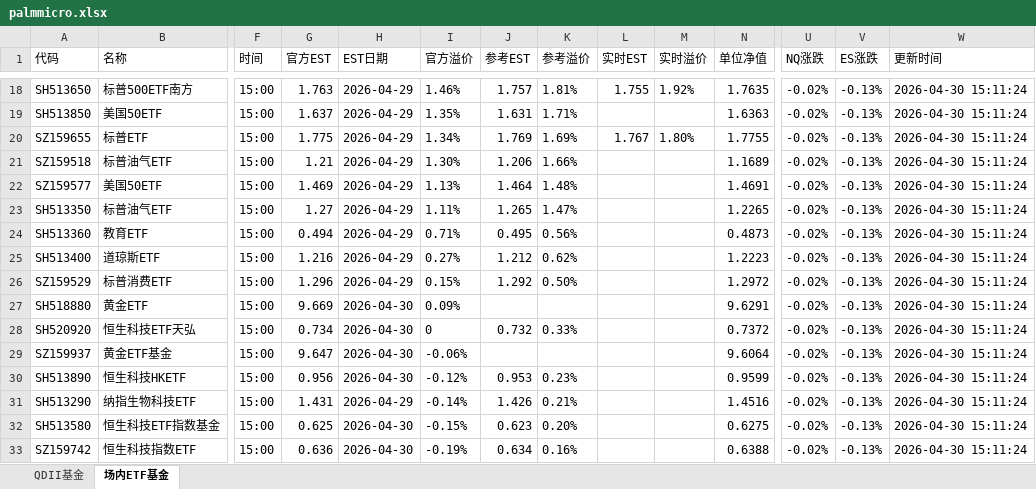
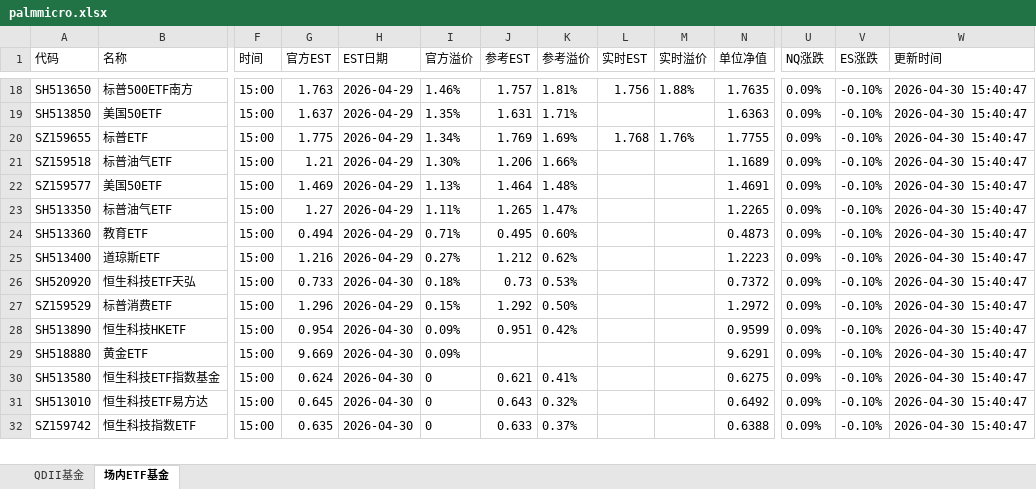
Before and after one commit to codes84/etf-monitor, an Excel workbook: palmmicro.xlsx, sheet 场内ETF基金, drawn as a sheet; only a part is shown, gaps mark what is left out; values as stored, in another font and other column widths than the file's, no borders; removed rows and columns are numbered as before the commit, all else as after; rows hold the shown columns only; the diff covers the shown part only; the diff names each change by its address in the sheet, - before the commit and + after, or states it on an @@ line.

```diff
--- a/palmmicro.xlsx (sheet 场内ETF基金)
+++ b/palmmicro.xlsx (sheet 场内ETF基金)
-L18 (实时EST): 1.755
+L18 (实时EST): 1.756
-M18 (实时溢价): 1.92%
+M18 (实时溢价): 1.88%
-U18:U25 (NQ涨跌): -0.02%
+U18:U25 (NQ涨跌): 0.09%
-V18:V25 (ES涨跌): -0.13%
+V18:V25 (ES涨跌): -0.10%
-W18:W25 (更新时间): 2026-04-30 15:11:24
+W18:W25 (更新时间): 2026-04-30 15:40:47
-L20 (实时EST): 1.767
+L20 (实时EST): 1.768
-M20 (实时溢价): 1.80%
+M20 (实时溢价): 1.76%
-K24 (参考溢价): 0.56%
+K24 (参考溢价): 0.60%
+row 26: SH520920 | 恒生科技ETF天弘 | 15:00 | 0.733 | 2026-04-30 | 0.18% | 0.73 | 0.53% |  |  | 0.7372 | 0.09% | -0.10% | 2026-04-30 15:40:47
-U27 (NQ涨跌): -0.02%
+U27 (NQ涨跌): 0.09%
-V27 (ES涨跌): -0.13%
+V27 (ES涨跌): -0.10%
-W27 (更新时间): 2026-04-30 15:11:24
+W27 (更新时间): 2026-04-30 15:40:47
+row 28: SH513890 | 恒生科技HKETF | 15:00 | 0.954 | 2026-04-30 | 0.09% | 0.951 | 0.42% |  |  | 0.9599 | 0.09% | -0.10% | 2026-04-30 15:40:47
-U29 (NQ涨跌): -0.02%
+U29 (NQ涨跌): 0.09%
-V29 (ES涨跌): -0.13%
+V29 (ES涨跌): -0.10%
-W29 (更新时间): 2026-04-30 15:11:24
+W29 (更新时间): 2026-04-30 15:40:47
-row 28: SH520920 | 恒生科技ETF天弘 | 15:00 | 0.734 | 2026-04-30 | 0 | 0.732 | 0.33% |  |  | 0.7372 | -0.02% | -0.13% | 2026-04-30 15:11:24
-row 29: SZ159937 | 黄金ETF基金 | 15:00 | 9.647 | 2026-04-30 | -0.06% |  |  |  |  | 9.6064 | -0.02% | -0.13% | 2026-04-30 15:11:24
-row 30: SH513890 | 恒生科技HKETF | 15:00 | 0.956 | 2026-04-30 | -0.12% | 0.953 | 0.23% |  |  | 0.9599 | -0.02% | -0.13% | 2026-04-30 15:11:24
-row 31: SH513290 | 纳指生物科技ETF | 15:00 | 1.431 | 2026-04-29 | -0.14% | 1.426 | 0.21% |  |  | 1.4516 | -0.02% | -0.13% | 2026-04-30 15:11:24
-G30 (官方EST): 0.625
+G30 (官方EST): 0.624
-I30 (官方溢价): -0.15%
+I30 (官方溢价): 0
-J30 (参考EST): 0.623
+J30 (参考EST): 0.621
-K30 (参考溢价): 0.20%
+K30 (参考溢价): 0.41%
-U30 (NQ涨跌): -0.02%
+U30 (NQ涨跌): 0.09%
-V30 (ES涨跌): -0.13%
+V30 (ES涨跌): -0.10%
-W30 (更新时间): 2026-04-30 15:11:24
+W30 (更新时间): 2026-04-30 15:40:47
+row 31: SH513010 | 恒生科技ETF易方达 | 15:00 | 0.645 | 2026-04-30 | 0 | 0.643 | 0.32% |  |  | 0.6492 | 0.09% | -0.10% | 2026-04-30 15:40:47
-G32 (官方EST): 0.636
+G32 (官方EST): 0.635
-I32 (官方溢价): -0.19%
+I32 (官方溢价): 0
-J32 (参考EST): 0.634
+J32 (参考EST): 0.633
-K32 (参考溢价): 0.16%
+K32 (参考溢价): 0.37%
-U32 (NQ涨跌): -0.02%
+U32 (NQ涨跌): 0.09%
-V32 (ES涨跌): -0.13%
+V32 (ES涨跌): -0.10%
-W32 (更新时间): 2026-04-30 15:11:24
+W32 (更新时间): 2026-04-30 15:40:47
```
Also changed, not shown: 15 added rows, 14 removed rows and 214 edited cells elsewhere in this sheet, sheet QDII基金, 1 other file.
